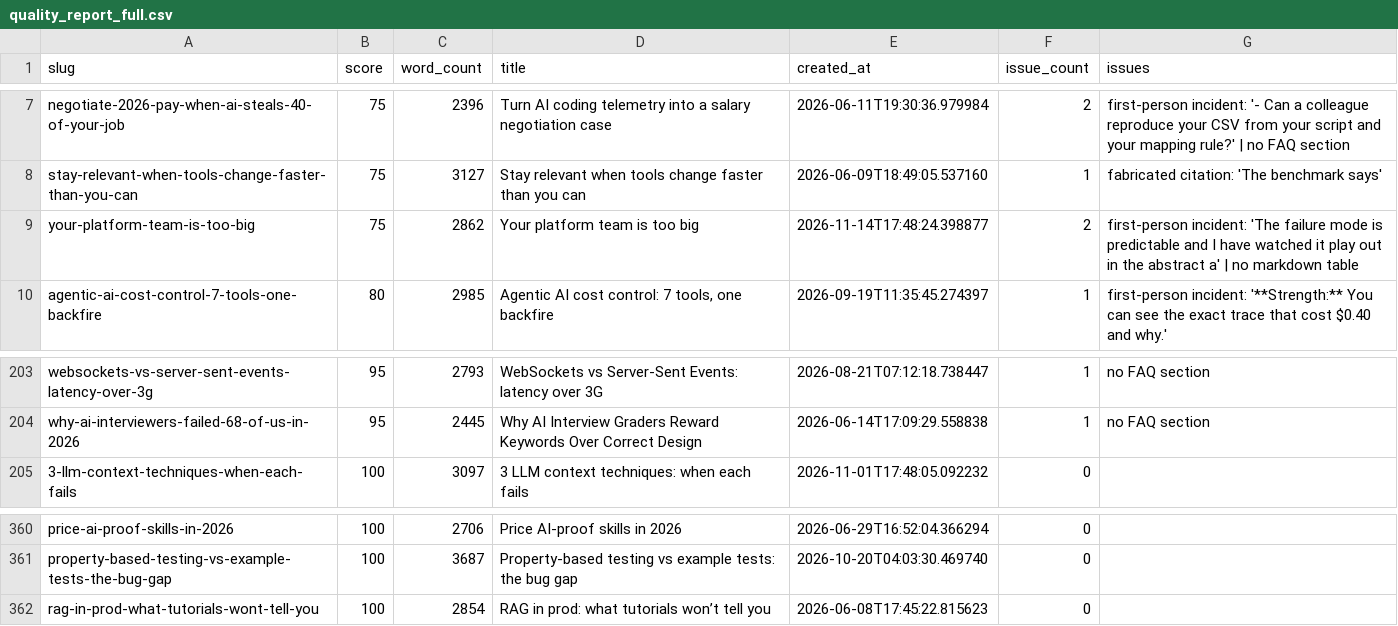
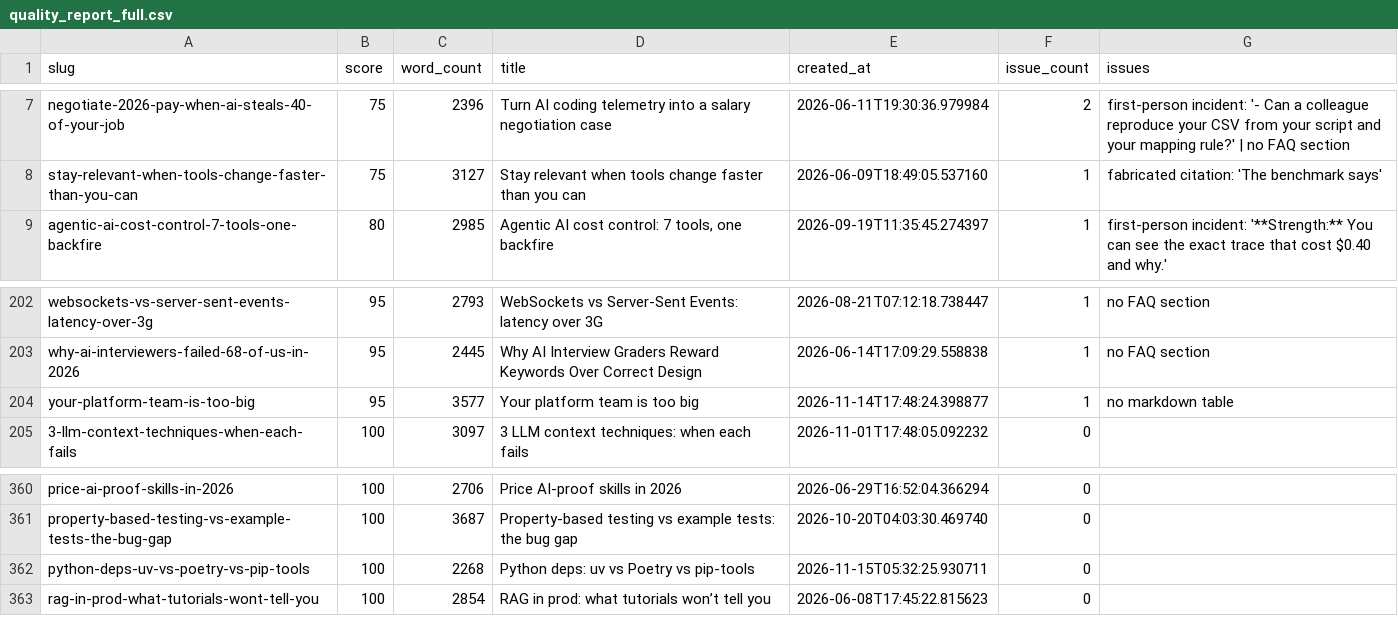
Before and after one commit to kubaik/kubaik.github.io, a CSV file: quality_report_full.csv, drawn as a sheet; only a part is shown, gaps mark what is left out.

```diff
--- a/quality_report_full.csv
+++ b/quality_report_full.csv
@@ -8,3 +8,2 @@ negotiate-2026-pay-when-ai-steals-40-of-your-job,75,2396,Turn AI coding telemetr
 stay-relevant-when-tools-change-faster-than-you-can,75,3127,Stay relevant when tools change faster than you can,2026-06-09T18:49:05.537160,1,fabricated citation: 'The benchmark says'
-your-platform-team-is-too-big,75,2862,Your platform team is too big,2026-11-14T17:48:24.398877,2,first-person incident: 'The failure mode is predictable and I have watched it play out in the abstract a' | no markdown table
 agentic-ai-cost-control-7-tools-one-backfire,80,2985,"Agentic AI cost control: 7 tools, one backfire",2026-09-19T11:35:45.274397,1,first-person incident: '**Strength:** You can see the exact trace that cost $0.40 and why.'
@@ -204,2 +203,3 @@ websockets-vs-server-sent-events-latency-over-3g,95,2793,WebSockets vs Server-Se
 why-ai-interviewers-failed-68-of-us-in-2026,95,2445,Why AI Interview Graders Reward Keywords Over Correct Design,2026-06-14T17:09:29.558838,1,no FAQ section
+your-platform-team-is-too-big,95,3577,Your platform team is too big,2026-11-14T17:48:24.398877,1,no markdown table
 3-llm-context-techniques-when-each-fails,100,3097,3 LLM context techniques: when each fails,2026-11-01T17:48:05.092232,0,
@@ -361,2 +361,3 @@ price-ai-proof-skills-in-2026,100,2706,Price AI-proof skills in 2026,2026-06-29T
 property-based-testing-vs-example-tests-the-bug-gap,100,3687,Property-based testing vs example tests: the bug gap,2026-10-20T04:03:30.469740,0,
+python-deps-uv-vs-poetry-vs-pip-tools,100,2268,Python deps: uv vs Poetry vs pip-tools,2026-11-15T05:32:25.930711,0,
 rag-in-prod-what-tutorials-wont-tell-you,100,2854,RAG in prod: what tutorials won’t tell you,2026-06-08T17:45:22.815623,0,
```
Also changed, not shown: triage_report/verdicts.csv, 52 other files.
